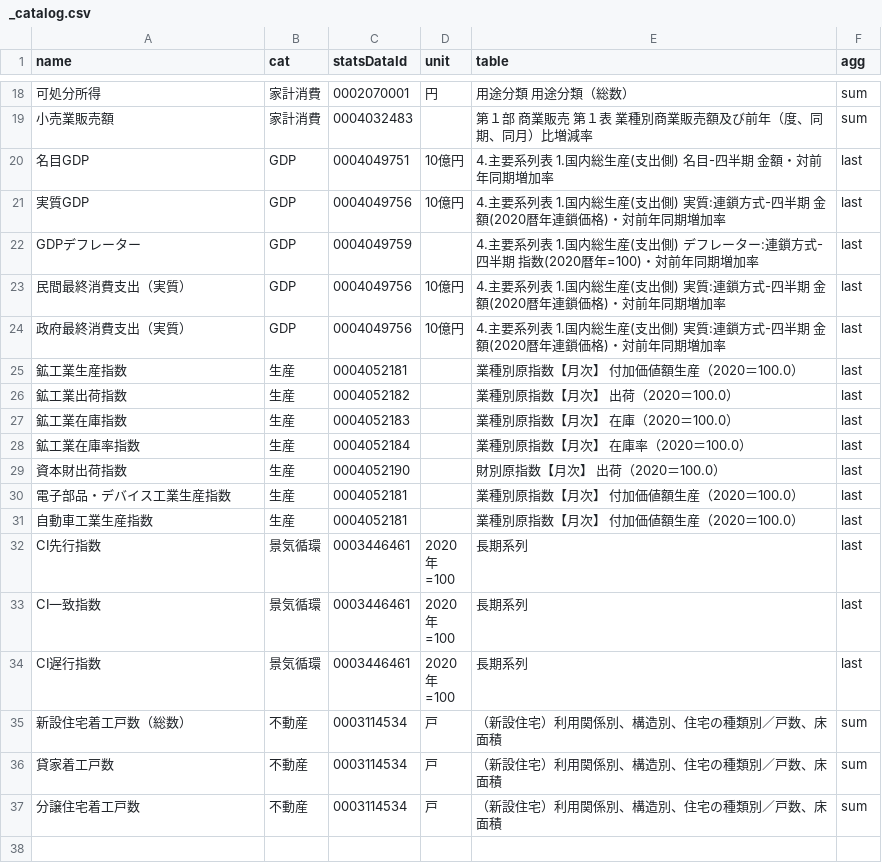
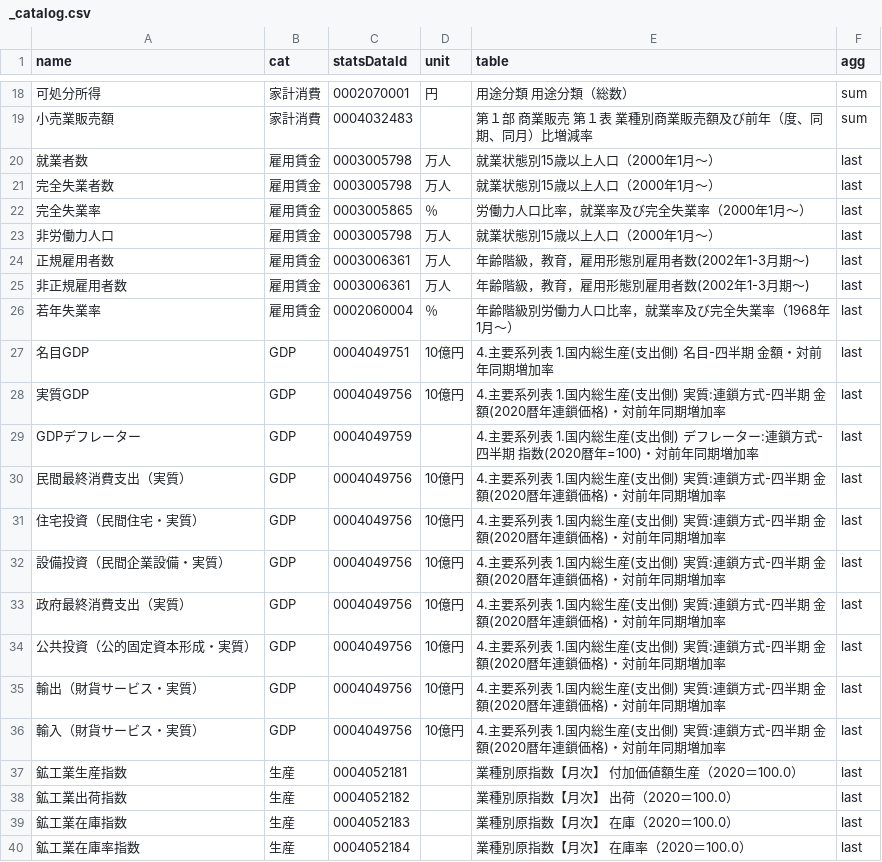
Before and after one commit to keroppa88/goj_boj, a CSV file: data/goj/_catalog.csv, drawn as a sheet; only a part is shown, gaps mark what is left out; the shorter side is filled out with more unchanged rows.

```diff
--- a/data/goj/_catalog.csv
+++ b/data/goj/_catalog.csv
@@ -19,2 +19,9 @@ name,cat,statsDataId,unit,table,agg
 小売業販売額,家計消費,0004032483,,第１部 商業販売 第１表 業種別商業販売額及び前年（度、同期、同月）比増減率,sum
+就業者数,雇用賃金,0003005798,万人,就業状態別15歳以上人口（2000年1月～）,last
+完全失業者数,雇用賃金,0003005798,万人,就業状態別15歳以上人口（2000年1月～）,last
+完全失業率,雇用賃金,0003005865,％,労働力人口比率，就業率及び完全失業率（2000年1月～）,last
+非労働力人口,雇用賃金,0003005798,万人,就業状態別15歳以上人口（2000年1月～）,last
+正規雇用者数,雇用賃金,0003006361,万人,年齢階級，教育，雇用形態別雇用者数(2002年1-3月期～),last
+非正規雇用者数,雇用賃金,0003006361,万人,年齢階級，教育，雇用形態別雇用者数(2002年1-3月期～),last
+若年失業率,雇用賃金,0002060004,％,年齢階級別労働力人口比率，就業率及び完全失業率（1968年1月～）,last
 名目GDP,GDP,0004049751,10億円,4.主要系列表 1.国内総生産(支出側)　名目-四半期　金額・対前年同期増加率,last
@@ -23,3 +30,8 @@ GDPデフレーター,GDP,0004049759,,4.主要系列表 1.国内総生産(支出
 民間最終消費支出（実質）,GDP,0004049756,10億円,4.主要系列表 1.国内総生産(支出側)　実質:連鎖方式-四半期　金額(2020暦年連鎖価格)・対前年同期増加率,last
+住宅投資（民間住宅・実質）,GDP,0004049756,10億円,4.主要系列表 1.国内総生産(支出側)　実質:連鎖方式-四半期　金額(2020暦年連鎖価格)・対前年同期増加率,last
+設備投資（民間企業設備・実質）,GDP,0004049756,10億円,4.主要系列表 1.国内総生産(支出側)　実質:連鎖方式-四半期　金額(2020暦年連鎖価格)・対前年同期増加率,last
 政府最終消費支出（実質）,GDP,0004049756,10億円,4.主要系列表 1.国内総生産(支出側)　実質:連鎖方式-四半期　金額(2020暦年連鎖価格)・対前年同期増加率,last
+公共投資（公的固定資本形成・実質）,GDP,0004049756,10億円,4.主要系列表 1.国内総生産(支出側)　実質:連鎖方式-四半期　金額(2020暦年連鎖価格)・対前年同期増加率,last
+輸出（財貨サービス・実質）,GDP,0004049756,10億円,4.主要系列表 1.国内総生産(支出側)　実質:連鎖方式-四半期　金額(2020暦年連鎖価格)・対前年同期増加率,last
+輸入（財貨サービス・実質）,GDP,0004049756,10億円,4.主要系列表 1.国内総生産(支出側)　実質:連鎖方式-四半期　金額(2020暦年連鎖価格)・対前年同期増加率,last
 鉱工業生産指数,生産,0004052181,,業種別原指数【月次】 付加価値額生産（2020＝100.0）,last
```
Also changed, not shown: data/goj/GDP.csv, data/goj/生産.csv, 1 other file.
